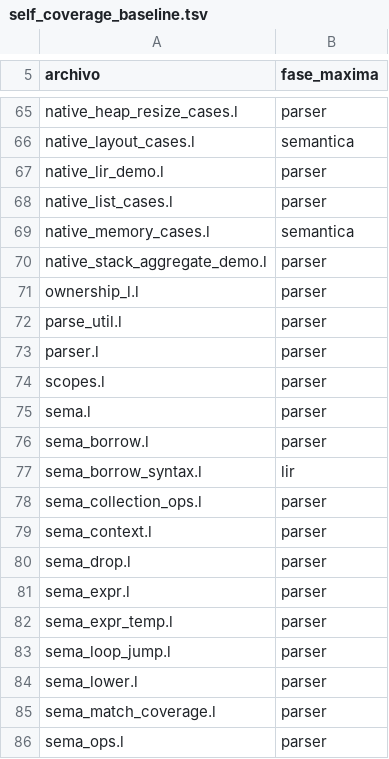
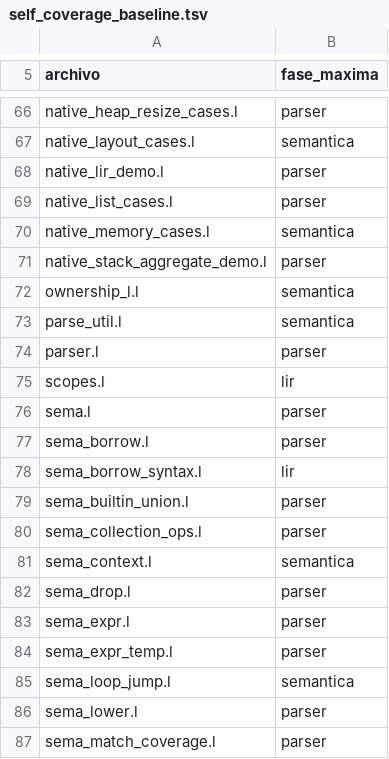
Before and after one commit to Joshua-EPR/ELE, a TSV file: docs/self_coverage_baseline.tsv, drawn as a sheet; only a part is shown, gaps mark what is left out; the shorter side is filled out with more unchanged rows; the diff covers the shown part only.

```diff
--- a/docs/self_coverage_baseline.tsv
+++ b/docs/self_coverage_baseline.tsv
@@ -70,6 +71,6 @@ native_memory_cases.l	semantica
 native_stack_aggregate_demo.l	parser
-ownership_l.l	parser
-parse_util.l	parser
+ownership_l.l	semantica
+parse_util.l	semantica
 parser.l	parser
-scopes.l	parser
+scopes.l	lir
 sema.l	parser
@@ -77,4 +78,5 @@ sema_borrow.l	parser
 sema_borrow_syntax.l	lir
+sema_builtin_union.l	parser
 sema_collection_ops.l	parser
-sema_context.l	parser
+sema_context.l	semantica
 sema_drop.l	parser
@@ -82,3 +84,3 @@ sema_expr.l	parser
 sema_expr_temp.l	parser
-sema_loop_jump.l	parser
+sema_loop_jump.l	semantica
 sema_lower.l	parser
```
Also changed, not shown: 1 added row and 22 edited cells elsewhere in this file.
